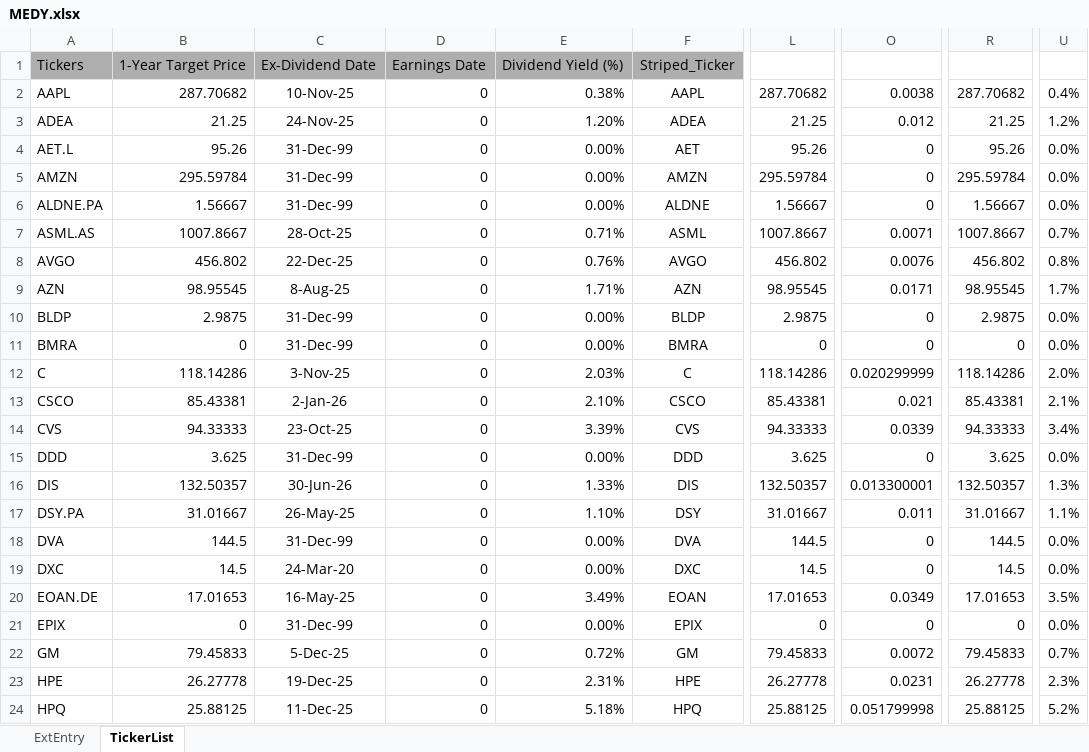
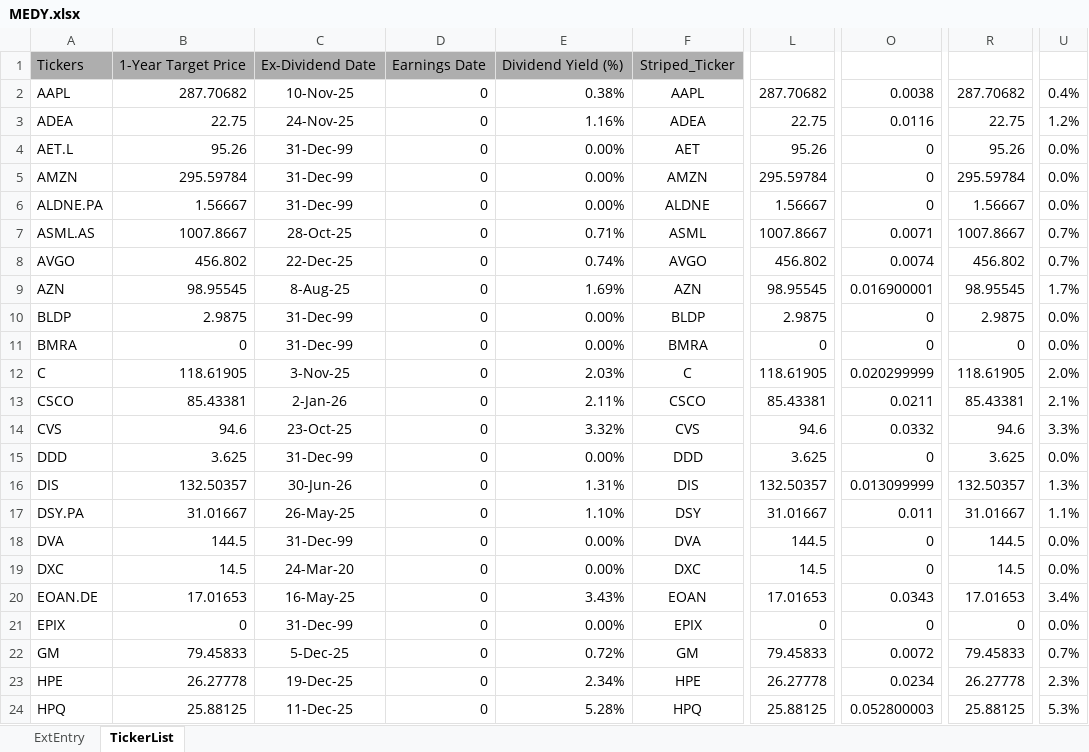
Before and after one commit to KostaDY/NikyClean, an Excel workbook: MEDY.xlsx, sheet TickerList, drawn as a sheet; only a part is shown, gaps mark what is left out; values as stored, in another font and other column widths than the file's, no borders; the diff covers the shown part only; the diff names each change by its address in the sheet, - before the commit and + after, or states it on an @@ line.

```diff
--- a/MEDY.xlsx (sheet TickerList)
+++ b/MEDY.xlsx (sheet TickerList)
-B3: 21.25
+B3: 22.75
-E3: 1.20%
+E3: 1.16%
-L3: 21.25
+L3: 22.75
-O3: 0.012
+O3: 0.0116
-R3: 21.25
+R3: 22.75
-E8: 0.76%
+E8: 0.74%
-O8: 0.0076
+O8: 0.0074
-U8: 0.8%
+U8: 0.7%
-E9: 1.71%
+E9: 1.69%
-O9: 0.0171
+O9: 0.016900001
-B12: 118.14286
+B12: 118.61905
-L12: 118.14286
+L12: 118.61905
-R12: 118.14286
+R12: 118.61905
-E13: 2.10%
+E13: 2.11%
-O13: 0.021
+O13: 0.0211
-B14: 94.33333
+B14: 94.6
-E14: 3.39%
+E14: 3.32%
-L14: 94.33333
+L14: 94.6
-O14: 0.0339
+O14: 0.0332
-R14: 94.33333
+R14: 94.6
-U14: 3.4%
+U14: 3.3%
-E16: 1.33%
+E16: 1.31%
-O16: 0.013300001
+O16: 0.013099999
-E20: 3.49%
+E20: 3.43%
-O20: 0.0349
+O20: 0.0343
-U20: 3.5%
+U20: 3.4%
-E23: 2.31%
+E23: 2.34%
-O23: 0.0231
+O23: 0.0234
-E24: 5.18%
+E24: 5.28%
-O24: 0.051799998
+O24: 0.052800003
-U24: 5.2%
+U24: 5.3%
```
Also changed, not shown: 105 edited cells elsewhere in this sheet, sheet ExtEntry, 1 other file.
